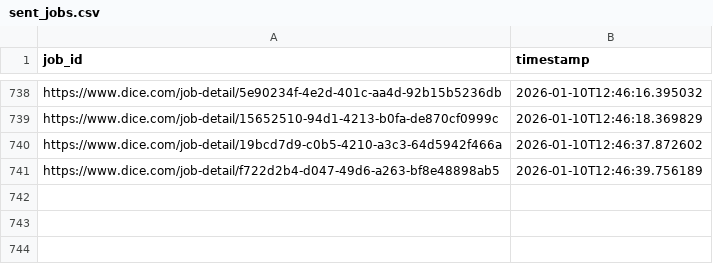
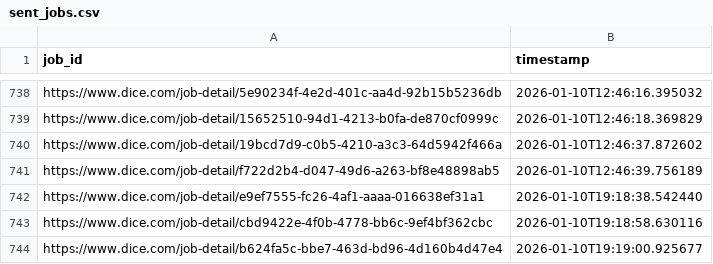
Before and after one commit to syedhussaini1995/dice-job-alerts, a CSV file: sent_jobs.csv, drawn as a sheet; only a part is shown, gaps mark what is left out.

```diff
--- a/sent_jobs.csv
+++ b/sent_jobs.csv
@@ -741 +741,4 @@ https://www.dice.com/job-detail/19bcd7d9-c0b5-4210-a3c3-64d5942f466a,2026-01-10T
 https://www.dice.com/job-detail/f722d2b4-d047-49d6-a263-bf8e48898ab5,2026-01-10T12:46:39.756189
+https://www.dice.com/job-detail/e9ef7555-fc26-4af1-aaaa-016638ef31a1,2026-01-10T19:18:38.542440
+https://www.dice.com/job-detail/cbd9422e-4f0b-4778-bb6c-9ef4bf362cbc,2026-01-10T19:18:58.630116
+https://www.dice.com/job-detail/b624fa5c-bbe7-463d-bd96-4d160b4d47e4,2026-01-10T19:19:00.925677
```
